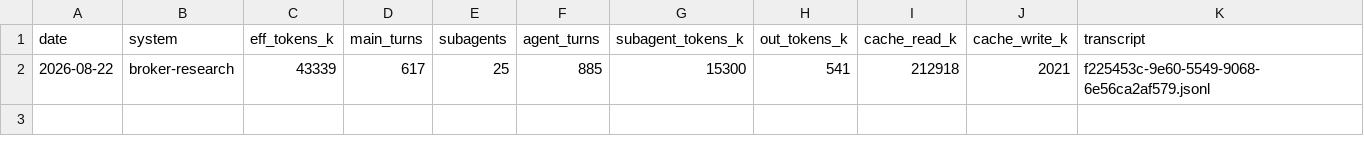
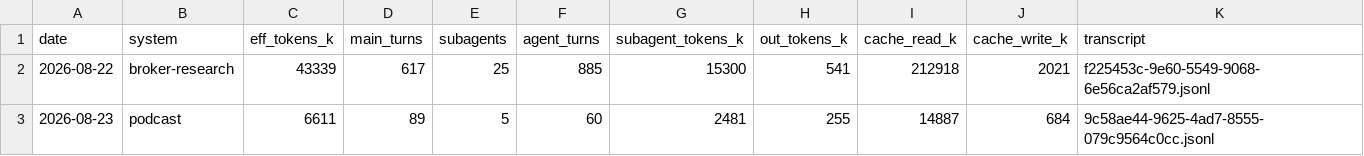
Before and after one commit to GunDamnBoy/kb-core, a CSV file: metrics/usage.csv, drawn as a sheet.

```diff
--- a/metrics/usage.csv
+++ b/metrics/usage.csv
@@ -2 +2,2 @@ date,system,eff_tokens_k,main_turns,subagents,agent_turns,subagent_tokens_k,out_
 2026-08-22,broker-research,43339,617,25,885,15300,541,212918,2021,f225453c-9e60-5549-9068-6e56ca2af579.jsonl
+2026-08-23,podcast,6611,89,5,60,2481,255,14887,684,9c58ae44-9625-4ad7-8555-079c9564c0cc.jsonl
```
Also changed, not shown: 42 other files.
